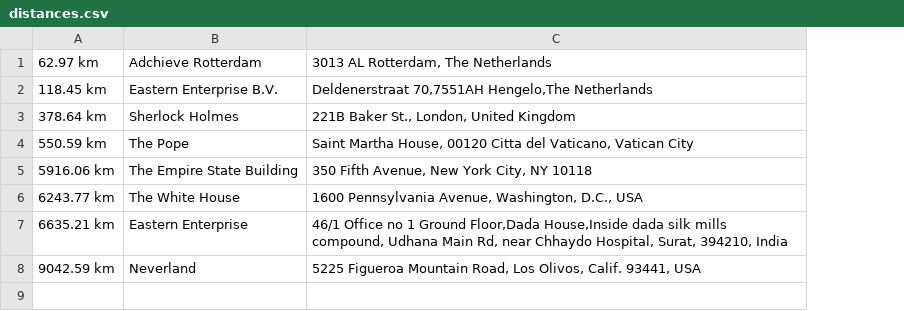
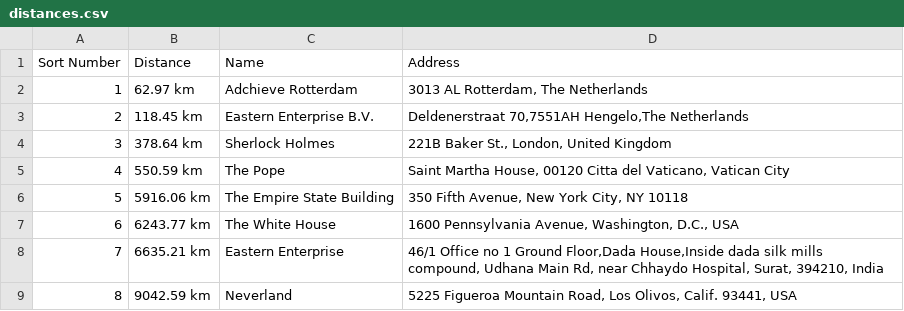
Before and after one commit to enggram/eastern-enterprise, a CSV file: app/distances.csv, drawn as a sheet; addresses are those after the commit; the diff names each change by its address in the sheet, - before the commit and + after, or states it on an @@ line.

```diff
--- a/app/distances.csv
+++ b/app/distances.csv
+column A, rows 2-9: 1 | 2 | 3 | 4 | 5 | 6 | 7 | 8
+row 1: Sort Number | Distance | Name | Address
```
Also changed, not shown: 7 other files.
